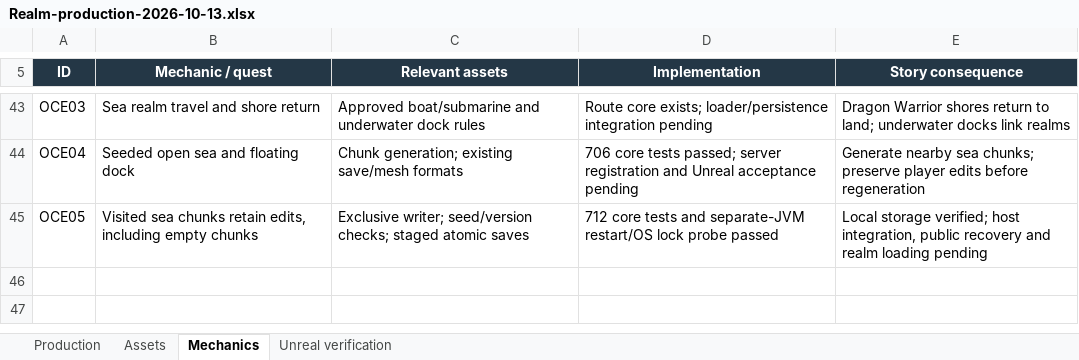
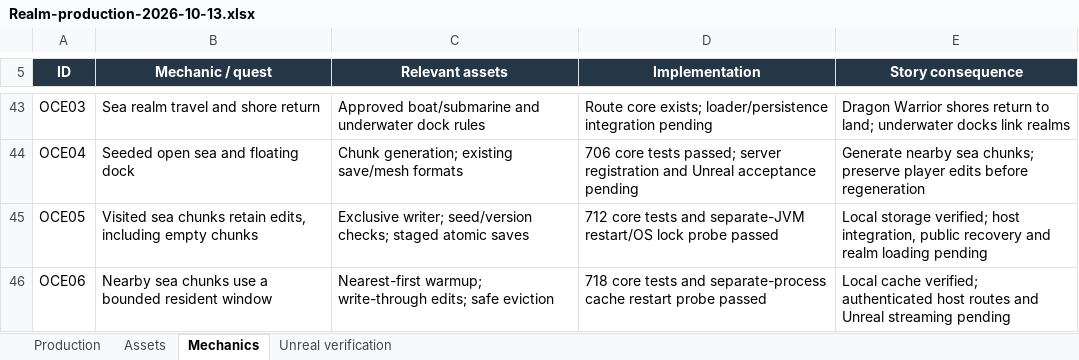
Before and after one commit to RicheyWorks/Daedalus2, an Excel workbook: docs/production/Realm-production-2026-10-13.xlsx, sheet Mechanics, drawn as a sheet; only a part is shown, gaps mark what is left out; values as stored, in another font and other column widths than the file's, no borders; the diff names each change by its address in the sheet, - before the commit and + after, or states it on an @@ line.

Commit message:
Record bounded Ocean window evidence and mechanics

```diff
--- a/docs/production/Realm-production-2026-10-13.xlsx (sheet Mechanics)
+++ b/docs/production/Realm-production-2026-10-13.xlsx (sheet Mechanics)
+row 46: OCE06 | Nearby sea chunks use a bounded resident window | Nearest-first warmup; write-through edits; safe eviction | 718 core tests and separate-process cache restart probe passed | Local cache verified; authenticated host routes and Unreal streaming pending
```
Also changed, not shown: 4 other files.
